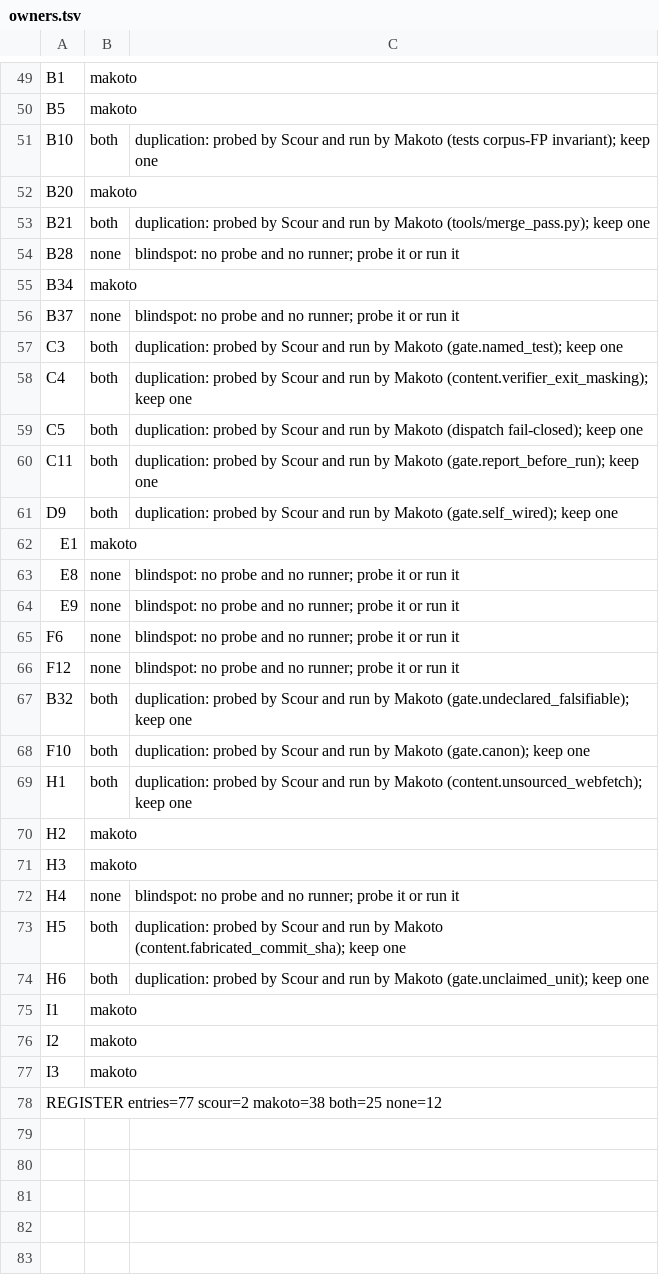
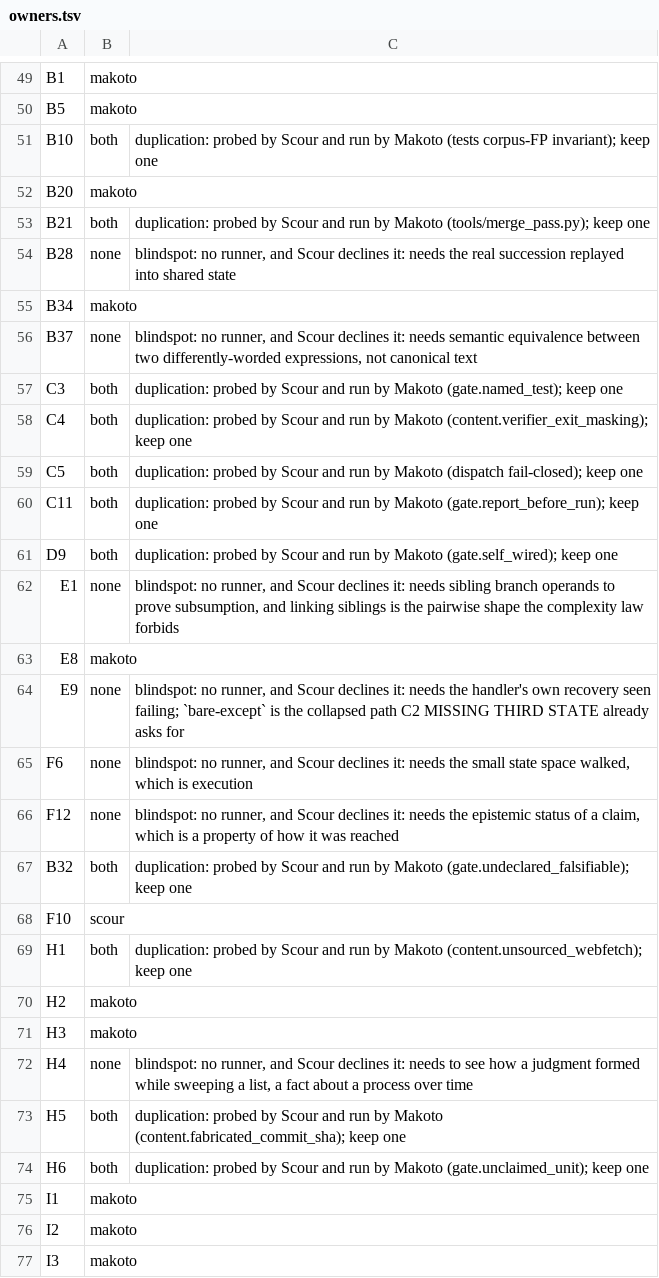
Before and after one commit to Clear-Sights/Makoto, a TSV file: docs/v9/owners.tsv, drawn as a sheet; only a part is shown, gaps mark what is left out; the diff covers the shown part only.

Commit message:
Step 12: one count off the register file, one owner per entry by script
tests/test_register_count.py reads the entry count off docs/REGISTER.md and fails on any document
typing a whole-register count that disagrees (N entries, N blindspots, entries=N; a narrowed count
such as the last 14 is exempt); the plant, a wrong count typed into README.md, reads red. The five
typed counts it found (CONDUCT, FOUNDATION-14, PRIOR-ART, and START's stale 59/18 split) now point
at the tool, and test_start reads the count instead of typing it.

tools/owners.py joins docs/REGISTER-MAP.tsv with Scour's probes and declined() reasons at the
tools/scour.sh pin into docs/v9/owners.tsv. The committed table had drifted: G2, B4, E1 and F10
were NOT-COUNTABLE in the map but makoto or both in the table; the join now reads both=24
makoto=37 none=13 scour=3. tests/test_owners.py holds the Makoto half without a clone.
tools/dedupe.py runs B2, B7 and F2 both ways through Scour at its pin and Makoto's dispatcher:
each side is silent on the other's catch case, so each pair is one entry's two facets and both
stay; D1 is not a duplicate at the pin (Scour declines it). Suite: 2230 passed.

```diff
--- a/docs/v9/owners.tsv
+++ b/docs/v9/owners.tsv
@@ -53,5 +53,5 @@ B20	makoto
 B21	both	duplication: probed by Scour and run by Makoto (tools/merge_pass.py); keep one
-B28	none	blindspot: no probe and no runner; probe it or run it
+B28	none	blindspot: no runner, and Scour declines it: needs the real succession replayed into shared state
 B34	makoto	
-B37	none	blindspot: no probe and no runner; probe it or run it
+B37	none	blindspot: no runner, and Scour declines it: needs semantic equivalence between two differently-worded expressions, not canonical text
 C3	both	duplication: probed by Scour and run by Makoto (gate.named_test); keep one
@@ -61,9 +61,9 @@ C11	both	duplication: probed by Scour and run by Makoto (gate.report_before_run)
 D9	both	duplication: probed by Scour and run by Makoto (gate.self_wired); keep one
-E1	makoto	
-E8	none	blindspot: no probe and no runner; probe it or run it
-E9	none	blindspot: no probe and no runner; probe it or run it
-F6	none	blindspot: no probe and no runner; probe it or run it
-F12	none	blindspot: no probe and no runner; probe it or run it
+E1	none	blindspot: no runner, and Scour declines it: needs sibling branch operands to prove subsumption, and linking siblings is the pairwise shape the complexity law forbids
+E8	makoto	
+E9	none	blindspot: no runner, and Scour declines it: needs the handler's own recovery seen failing; `bare-except` is the collapsed path C2 MISSING THIRD STATE already asks for
+F6	none	blindspot: no runner, and Scour declines it: needs the small state space walked, which is execution
+F12	none	blindspot: no runner, and Scour declines it: needs the epistemic status of a claim, which is a property of how it was reached
 B32	both	duplication: probed by Scour and run by Makoto (gate.undeclared_falsifiable); keep one
-F10	both	duplication: probed by Scour and run by Makoto (gate.canon); keep one
+F10	scour	
 H1	both	duplication: probed by Scour and run by Makoto (content.unsourced_webfetch); keep one
@@ -71,3 +71,3 @@ H2	makoto
 H3	makoto	
-H4	none	blindspot: no probe and no runner; probe it or run it
+H4	none	blindspot: no runner, and Scour declines it: needs to see how a judgment formed while sweeping a list, a fact about a process over time
 H5	both	duplication: probed by Scour and run by Makoto (content.fabricated_commit_sha); keep one
@@ -77,2 +77 @@ I2	makoto
 I3	makoto	
-REGISTER entries=77 scour=2 makoto=38 both=25 none=12
```
Also changed, not shown: 13 edited cells elsewhere in this file, 9 other files.
